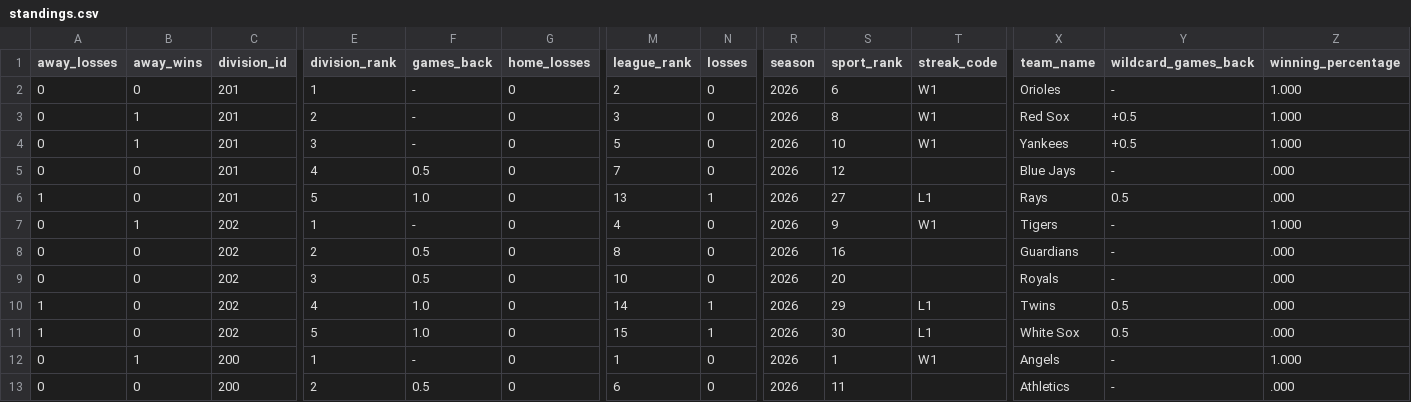
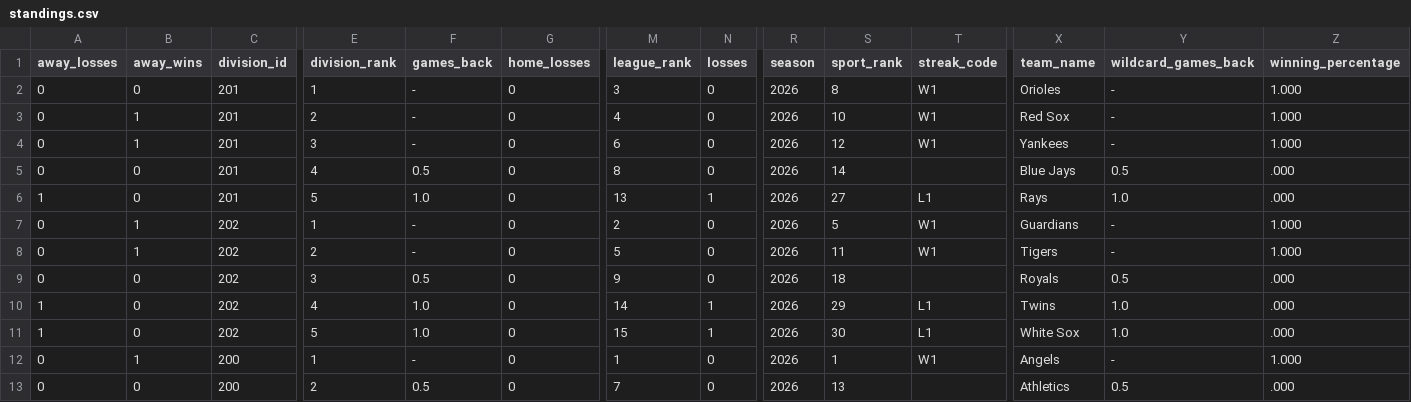
Before and after one commit to fuku8/mlb-data, a CSV file: data/standings.csv, drawn as a sheet; only a part is shown, gaps mark what is left out; removed rows and columns are numbered as before the commit, all else as after; rows hold the shown columns only; the diff covers the shown part only; the diff names each change by its address in the sheet, - before the commit and + after, or states it on an @@ line.

```diff
--- a/data/standings.csv
+++ b/data/standings.csv
-M2 (league_rank): 2
+M2 (league_rank): 3
-S2 (sport_rank): 6
+S2 (sport_rank): 8
-M3 (league_rank): 3
+M3 (league_rank): 4
-S3 (sport_rank): 8
+S3 (sport_rank): 10
-Y3:Y4 (wildcard_games_back): +0.5
+Y3:Y4 (wildcard_games_back): -
-M4 (league_rank): 5
+M4 (league_rank): 6
-S4 (sport_rank): 10
+S4 (sport_rank): 12
-M5 (league_rank): 7
+M5 (league_rank): 8
-S5 (sport_rank): 12
+S5 (sport_rank): 14
-Y5 (wildcard_games_back): -
+Y5 (wildcard_games_back): 0.5
-Y6 (wildcard_games_back): 0.5
+Y6 (wildcard_games_back): 1.0
+row 7: 0 | 1 | 202 | 1 | - | 0 | 2 | 0 | 2026 | 5 | W1 | Guardians | - | 1.000
-E8 (division_rank): 1
+E8 (division_rank): 2
-M8 (league_rank): 4
+M8 (league_rank): 5
-S8 (sport_rank): 9
+S8 (sport_rank): 11
-row 8: 0 | 0 | 202 | 2 | 0.5 | 0 | 8 | 0 | 2026 | 16 |  | Guardians | - | .000
-M9 (league_rank): 10
+M9 (league_rank): 9
-S9 (sport_rank): 20
+S9 (sport_rank): 18
-Y9 (wildcard_games_back): -
+Y9 (wildcard_games_back): 0.5
-Y10:Y11 (wildcard_games_back): 0.5
+Y10:Y11 (wildcard_games_back): 1.0
-M13 (league_rank): 6
+M13 (league_rank): 7
-S13 (sport_rank): 11
+S13 (sport_rank): 13
-Y13 (wildcard_games_back): -
+Y13 (wildcard_games_back): 0.5
```
Also changed, not shown: 1 added row, 1 removed row and 54 edited cells elsewhere in this file, data/player_fielding.csv, data/player_hitting.csv, 16 other files.
